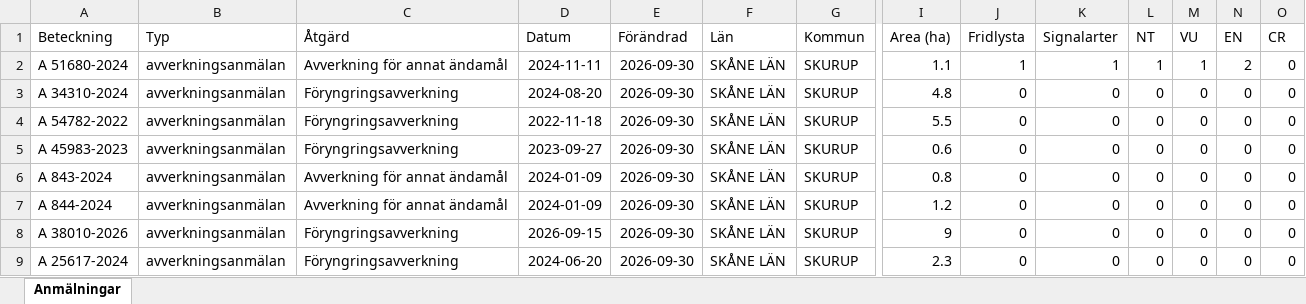
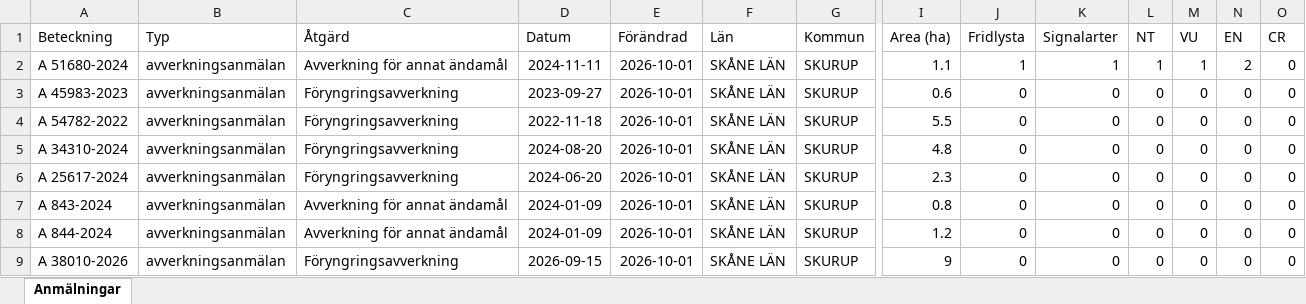
Before and after one commit to klasma/Logging_1264, an Excel workbook: Översikt SKURUP.xlsx, sheet Anmälningar, drawn as a sheet; only a part is shown, gaps mark what is left out; values as stored, in another font and other column widths than the file's, no borders; removed rows and columns are numbered as before the commit, all else as after; rows hold the shown columns only; the diff names each change by its address in the sheet, - before the commit and + after, or states it on an @@ line.

```diff
--- a/Översikt SKURUP.xlsx (sheet Anmälningar)
+++ b/Översikt SKURUP.xlsx (sheet Anmälningar)
-E2:E5 (Förändrad): 2026-09-30
+E2:E5 (Förändrad): 2026-10-01
-A3 (Beteckning): A 34310-2024
+A3 (Beteckning): A 45983-2023
-D3 (Datum): 2024-08-20
+D3 (Datum): 2023-09-27
-I3 (Area (ha)): 4.8
+I3 (Area (ha)): 0.6
-A5 (Beteckning): A 45983-2023
+A5 (Beteckning): A 34310-2024
-D5 (Datum): 2023-09-27
+D5 (Datum): 2024-08-20
-I5 (Area (ha)): 0.6
+I5 (Area (ha)): 4.8
+row 6: A 25617-2024 | avverkningsanmälan | Föryngringsavverkning | 2024-06-20 | 2026-10-01 | SKÅNE LÄN | SKURUP | 2.3 | 0 | 0 | 0 | 0 | 0 | 0
-E7:E9 (Förändrad): 2026-09-30
+E7:E9 (Förändrad): 2026-10-01
-row 9: A 25617-2024 | avverkningsanmälan | Föryngringsavverkning | 2024-06-20 | 2026-09-30 | SKÅNE LÄN | SKURUP | 2.3 | 0 | 0 | 0 | 0 | 0 | 0
```
Also changed, not shown: artfynd/A 51680-2024 artfynd.xlsx, 5 other files.
